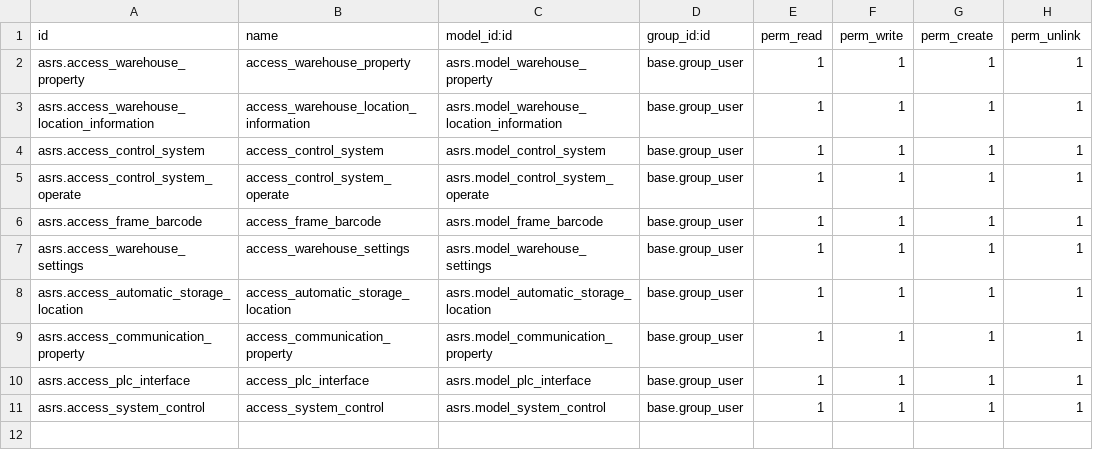
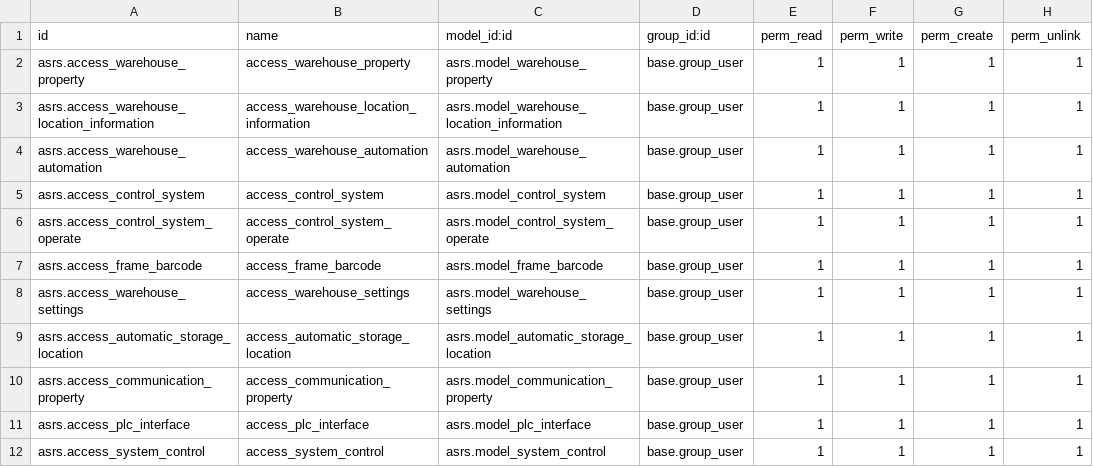
Before and after one commit to xxxxming/odoo18, a CSV file: odoo/myaddons/asrs/security/ir.model.access.csv, drawn as a sheet; the diff names each change by its address in the sheet, - before the commit and + after, or states it on an @@ line.

```diff
--- a/odoo/myaddons/asrs/security/ir.model.access.csv
+++ b/odoo/myaddons/asrs/security/ir.model.access.csv
+row 4: asrs.access_warehouse_automation | access_warehouse_automation | asrs.model_warehouse_automation | base.group_user | 1 | 1 | 1 | 1
```
Also changed, not shown: 27 other files.
